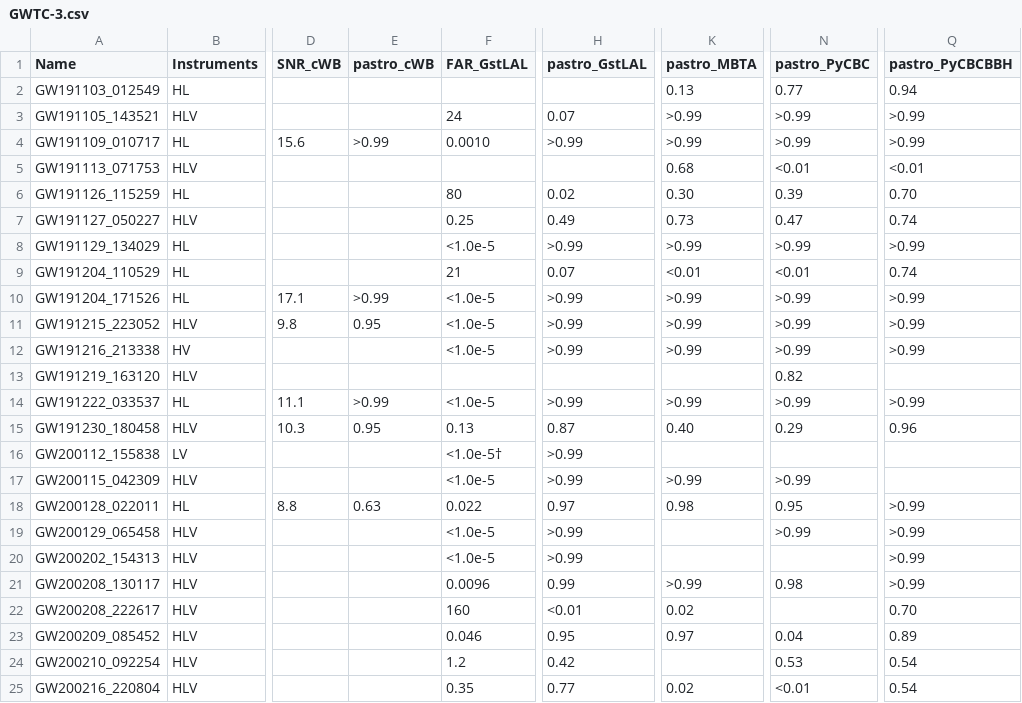
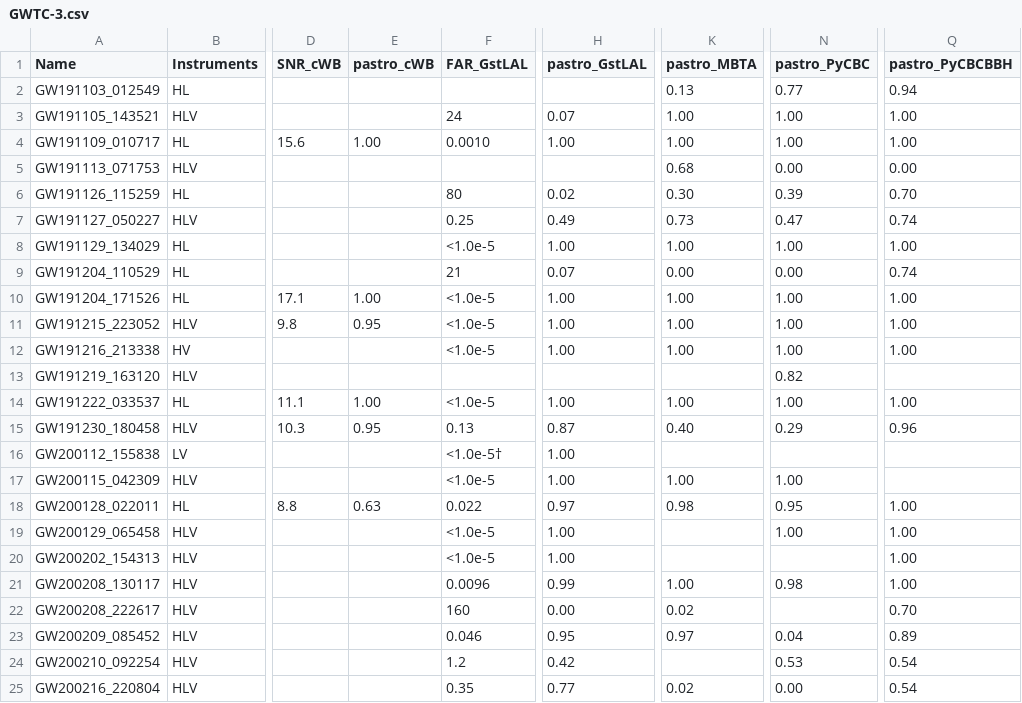
Before and after one commit to pshawhan/streamlit-igwec1, a CSV file: data/GWTC-3.csv, drawn as a sheet; only a part is shown, gaps mark what is left out; the diff covers the shown part only; the diff names each change by its address in the sheet, - before the commit and + after, or states it on an @@ line.

Commit message:
Avoid greater-than and less-than for pastros

```diff
--- a/data/GWTC-3.csv
+++ b/data/GWTC-3.csv
-K3:K4 (pastro_MBTA): >0.99
+K3:K4 (pastro_MBTA): 1.00
-N3:N4 (pastro_PyCBC): >0.99
+N3:N4 (pastro_PyCBC): 1.00
-Q3:Q4 (pastro_PyCBCBBH): >0.99
+Q3:Q4 (pastro_PyCBCBBH): 1.00
-E4 (pastro_cWB): >0.99
+E4 (pastro_cWB): 1.00
-H4 (pastro_GstLAL): >0.99
+H4 (pastro_GstLAL): 1.00
-N5 (pastro_PyCBC): <0.01
+N5 (pastro_PyCBC): 0.00
-Q5 (pastro_PyCBCBBH): <0.01
+Q5 (pastro_PyCBCBBH): 0.00
-H8 (pastro_GstLAL): >0.99
+H8 (pastro_GstLAL): 1.00
-K8 (pastro_MBTA): >0.99
+K8 (pastro_MBTA): 1.00
-N8 (pastro_PyCBC): >0.99
+N8 (pastro_PyCBC): 1.00
-Q8 (pastro_PyCBCBBH): >0.99
+Q8 (pastro_PyCBCBBH): 1.00
-K9 (pastro_MBTA): <0.01
+K9 (pastro_MBTA): 0.00
-N9 (pastro_PyCBC): <0.01
+N9 (pastro_PyCBC): 0.00
-E10 (pastro_cWB): >0.99
+E10 (pastro_cWB): 1.00
-H10:H12 (pastro_GstLAL): >0.99
+H10:H12 (pastro_GstLAL): 1.00
-K10:K12 (pastro_MBTA): >0.99
+K10:K12 (pastro_MBTA): 1.00
-N10:N12 (pastro_PyCBC): >0.99
+N10:N12 (pastro_PyCBC): 1.00
-Q10:Q12 (pastro_PyCBCBBH): >0.99
+Q10:Q12 (pastro_PyCBCBBH): 1.00
-E14 (pastro_cWB): >0.99
+E14 (pastro_cWB): 1.00
-H14 (pastro_GstLAL): >0.99
+H14 (pastro_GstLAL): 1.00
-K14 (pastro_MBTA): >0.99
+K14 (pastro_MBTA): 1.00
-N14 (pastro_PyCBC): >0.99
+N14 (pastro_PyCBC): 1.00
-Q14 (pastro_PyCBCBBH): >0.99
+Q14 (pastro_PyCBCBBH): 1.00
-H16:H17 (pastro_GstLAL): >0.99
+H16:H17 (pastro_GstLAL): 1.00
-K17 (pastro_MBTA): >0.99
+K17 (pastro_MBTA): 1.00
-N17 (pastro_PyCBC): >0.99
+N17 (pastro_PyCBC): 1.00
-Q18:Q21 (pastro_PyCBCBBH): >0.99
+Q18:Q21 (pastro_PyCBCBBH): 1.00
-H19:H20 (pastro_GstLAL): >0.99
+H19:H20 (pastro_GstLAL): 1.00
-N19 (pastro_PyCBC): >0.99
+N19 (pastro_PyCBC): 1.00
-K21 (pastro_MBTA): >0.99
+K21 (pastro_MBTA): 1.00
-H22 (pastro_GstLAL): <0.01
+H22 (pastro_GstLAL): 0.00
-N25 (pastro_PyCBC): <0.01
+N25 (pastro_PyCBC): 0.00
```
Also changed, not shown: 23 edited cells elsewhere in this file, data/GWTC-3-marginal.csv.
